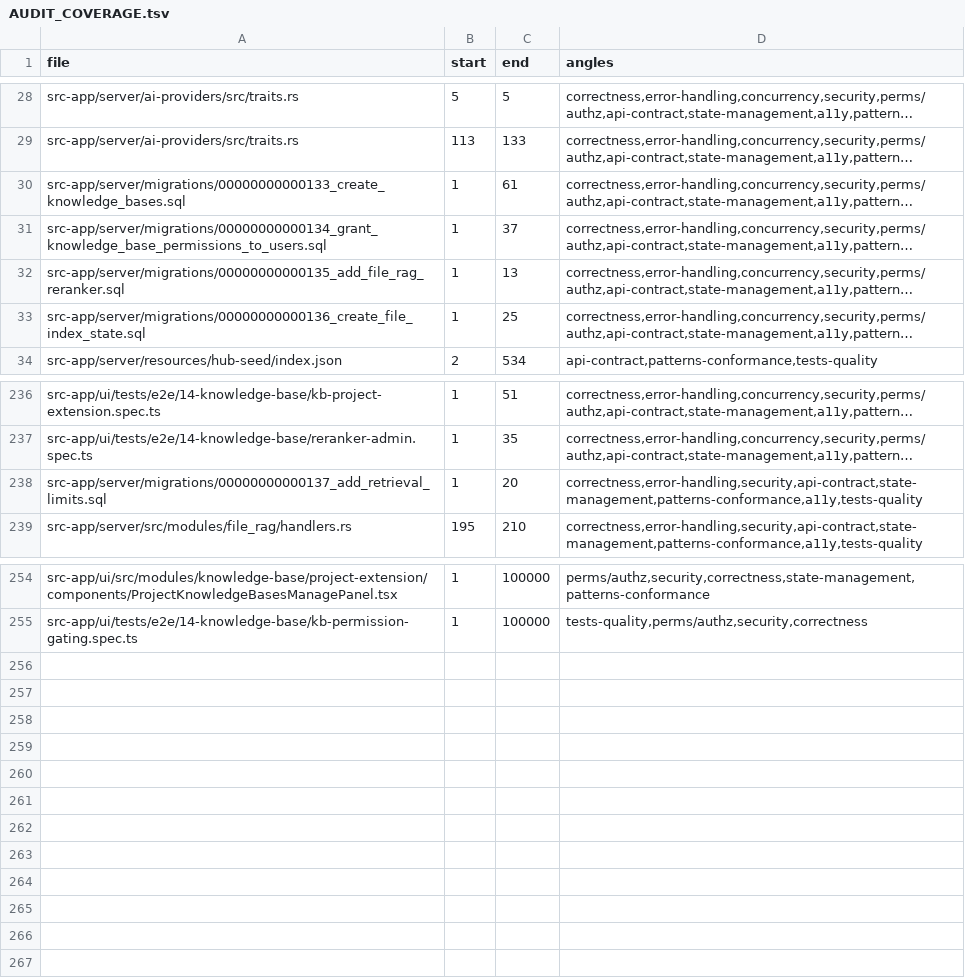
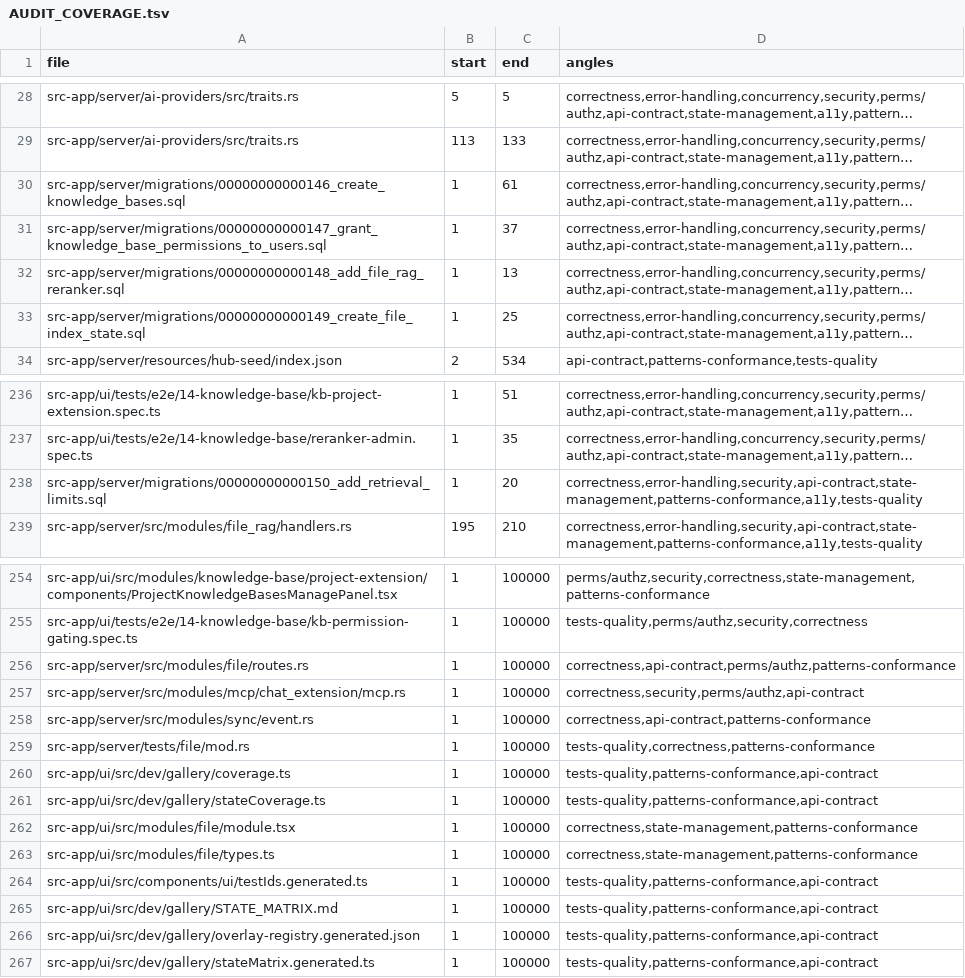
Before and after one commit to ziee-ai/ziee, a TSV file: .lifecycle/knowledge-base-retrieval/AUDIT_COVERAGE.tsv, drawn as a sheet; only a part is shown, gaps mark what is left out; long unchanged cells end in …; the diff names each change by its address in the sheet, - before the commit and + after, or states it on an @@ line.

Commit message:
chore(kb): post-merge — renumber migrations 146-150, regen types/gallery, A10 restricted-user e2e
Rebase onto main (116 commits: js-tool, scheduler, notifications, deliverables,
A10, ~25 perm-gating fixes). Resolve conflicts keeping KB work (file/types.ts
store-merge union; overlay-allowlist union).

- Migrations: main now occupies 133-135 + 139-145, so renumber my five ABOVE
  145 preserving order + FK deps: 146 create_knowledge_bases, 147 grant_perms,
  148 add_file_rag_reranker, 149 create_file_index_state, 150 add_retrieval_limits.
  Update the self-references (warning text + permissions.rs test name/comment).
- Regen openapi.json + types.ts for BOTH ui and desktop from the merged backend;
  regen testid-registry, gallery-coverage, state-matrix, overlay-registry.
- A10 (new lifecycle gate): the KB feature adds 2 permissions, so it now REQUIRES
  a restricted-user e2e. Extend kb-permission-gating.spec.ts (TEST-49,
  [negative-perm]) to walk all four layers — slot (no nav entry), route
  (/knowledge does not render), <Can> (create/add-doc absent), usePermission
  (project KB kind absent) — asserting the UI is ABSENT, not just 403. Verified
  green against the post-merge backend.

cargo clean -p ziee + rebuild: all migrations apply on a fresh DB; cargo check
--workspace --all-targets green; permission_strings_match_migration_147 passes.
npm run check green in both ui and desktop.

```diff
--- a/.lifecycle/knowledge-base-retrieval/AUDIT_COVERAGE.tsv
+++ b/.lifecycle/knowledge-base-retrieval/AUDIT_COVERAGE.tsv
-A30 (file): src-app/server/migrations/00000000000133_create_knowledge_bases.sql
+A30 (file): src-app/server/migrations/00000000000146_create_knowledge_bases.sql
-A31 (file): src-app/server/migrations/00000000000134_grant_knowledge_base_permissions_to_users.sql
+A31 (file): src-app/server/migrations/00000000000147_grant_knowledge_base_permissions_to_users.sql
-A32 (file): src-app/server/migrations/00000000000135_add_file_rag_reranker.sql
+A32 (file): src-app/server/migrations/00000000000148_add_file_rag_reranker.sql
-A33 (file): src-app/server/migrations/00000000000136_create_file_index_state.sql
+A33 (file): src-app/server/migrations/00000000000149_create_file_index_state.sql
-A238 (file): src-app/server/migrations/00000000000137_add_retrieval_limits.sql
+A238 (file): src-app/server/migrations/00000000000150_add_retrieval_limits.sql
+row 256: src-app/server/src/modules/file/routes.rs | 1 | 100000 | correctness,api-contract,perms/authz,patterns-conformance
+row 257: src-app/server/src/modules/mcp/chat_extension/mcp.rs | 1 | 100000 | correctness,security,perms/authz,api-contract
+row 258: src-app/server/src/modules/sync/event.rs | 1 | 100000 | correctness,api-contract,patterns-conformance
+row 259: src-app/server/tests/file/mod.rs | 1 | 100000 | tests-quality,correctness,patterns-conformance
+row 260: src-app/ui/src/dev/gallery/coverage.ts | 1 | 100000 | tests-quality,patterns-conformance,api-contract
+row 261: src-app/ui/src/dev/gallery/stateCoverage.ts | 1 | 100000 | tests-quality,patterns-conformance,api-contract
+row 262: src-app/ui/src/modules/file/module.tsx | 1 | 100000 | correctness,state-management,patterns-conformance
+row 263: src-app/ui/src/modules/file/types.ts | 1 | 100000 | correctness,state-management,patterns-conformance
+row 264: src-app/ui/src/components/ui/testIds.generated.ts | 1 | 100000 | tests-quality,patterns-conformance,api-contract
+row 265: src-app/ui/src/dev/gallery/STATE_MATRIX.md | 1 | 100000 | tests-quality,patterns-conformance,api-contract
+row 266: src-app/ui/src/dev/gallery/overlay-registry.generated.json | 1 | 100000 | tests-quality,patterns-conformance,api-contract
+row 267: src-app/ui/src/dev/gallery/stateMatrix.generated.ts | 1 | 100000 | tests-quality,patterns-conformance,api-contract
```
Also changed, not shown: 21 other files.
